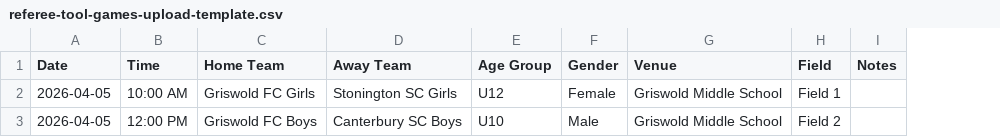
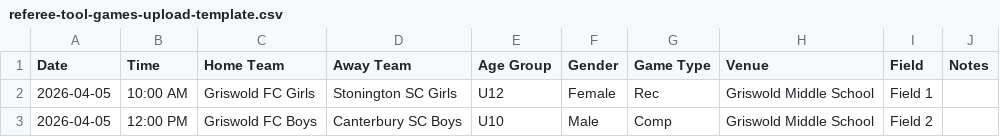
Before and after one commit to Advocate4tK/ANVILPROJECTS, a CSV file: referee-tool-games-upload-template.csv, drawn as a sheet; the diff names each change by its address in the sheet, - before the commit and + after, or states it on an @@ line.

Commit message:
Add game_type (Rec/Comp) across all forms, filters, game numbers, and CSV import

```diff
--- a/referee-tool-games-upload-template.csv
+++ b/referee-tool-games-upload-template.csv
+column G (Game Type), rows 2-3: Rec | Comp
```
Also changed, not shown: 7 other files.
